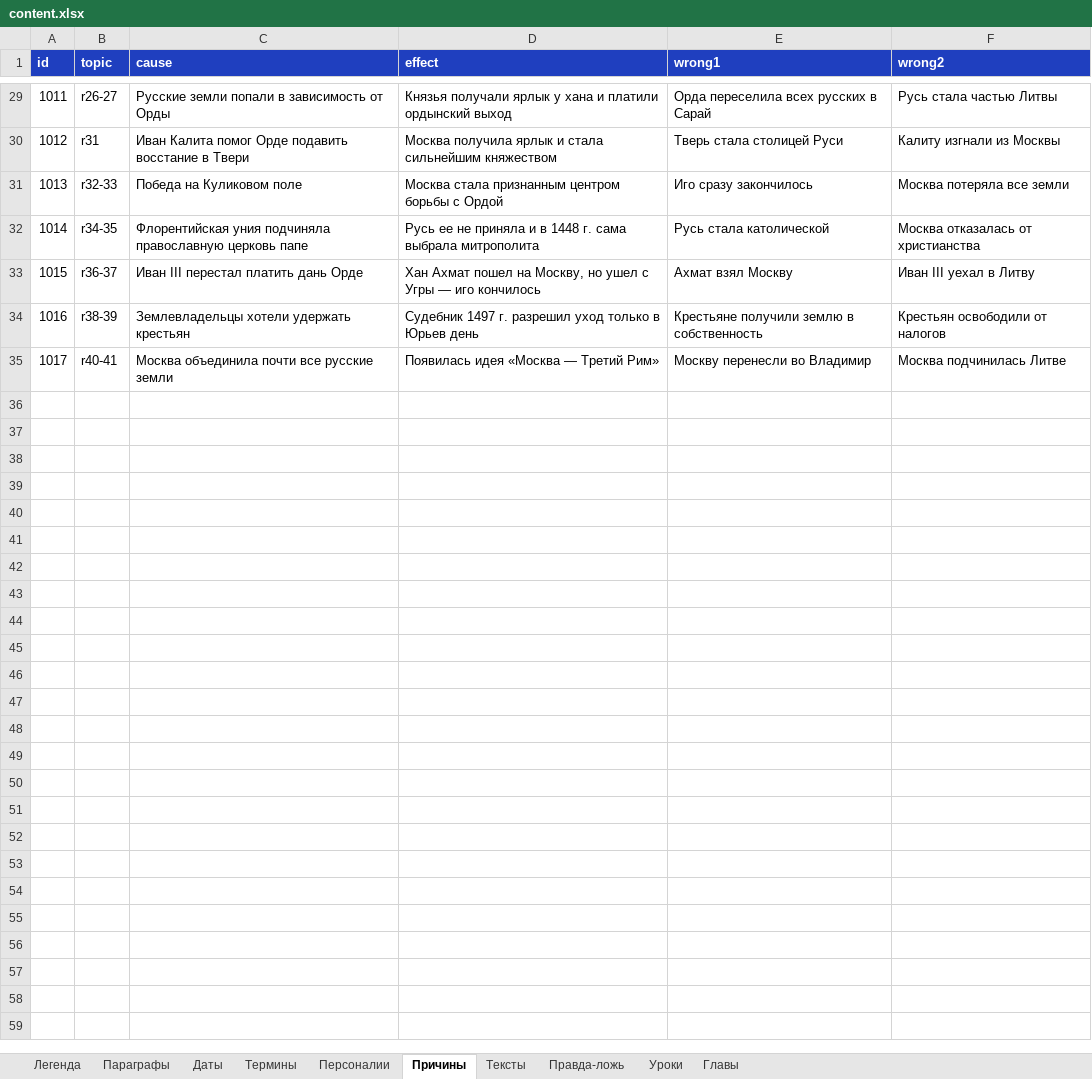
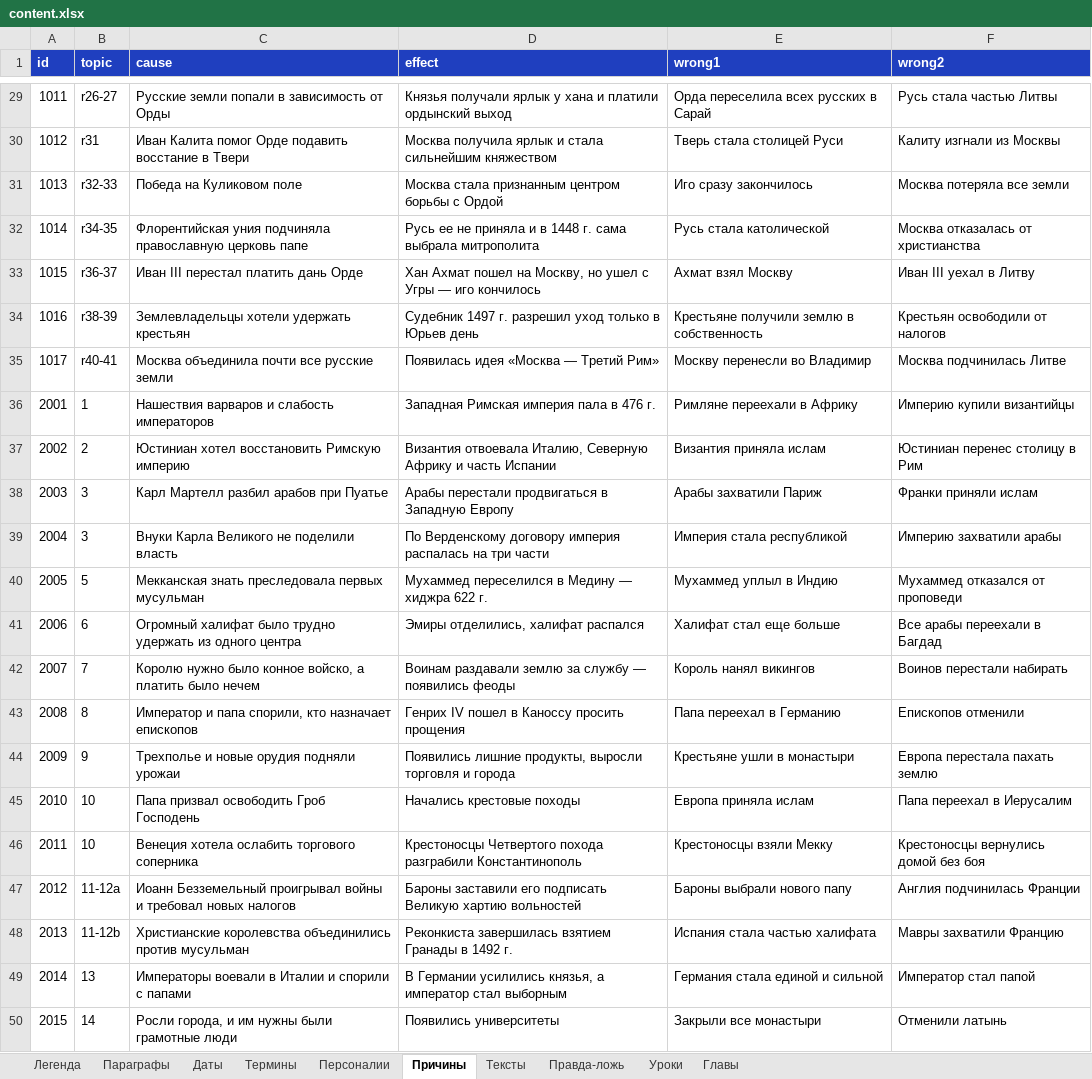
Before and after one commit to bprgsf7927-dev/ne-stydno, an Excel workbook: content/srednie-veka-6/content.xlsx, sheet Причины, drawn as a sheet; only a part is shown, gaps mark what is left out; values as stored, in another font and other column widths than the file's, no borders; the diff names each change by its address in the sheet, - before the commit and + after, or states it on an @@ line.

```diff
--- a/content/srednie-veka-6/content.xlsx (sheet Причины)
+++ b/content/srednie-veka-6/content.xlsx (sheet Причины)
+row 36: 2001 | 1 | Нашествия варваров и слабость императоров | Западная Римская империя пала в 476 г. | Римляне переехали в Африку | Империю купили византийцы
+row 37: 2002 | 2 | Юстиниан хотел восстановить Римскую империю | Византия отвоевала Италию, Северную Африку и часть Испании | Византия приняла ислам | Юстиниан перенес столицу в Рим
+row 38: 2003 | 3 | Карл Мартелл разбил арабов при Пуатье | Арабы перестали продвигаться в Западную Европу | Арабы захватили Париж | Франки приняли ислам
+row 39: 2004 | 3 | Внуки Карла Великого не поделили власть | По Верденскому договору империя распалась на три части | Империя стала республикой | Империю захватили арабы
+row 40: 2005 | 5 | Мекканская знать преследовала первых мусульман | Мухаммед переселился в Медину — хиджра 622 г. | Мухаммед уплыл в Индию | Мухаммед отказался от проповеди
+row 41: 2006 | 6 | Огромный халифат было трудно удержать из одного центра | Эмиры отделились, халифат распался | Халифат стал еще больше | Все арабы переехали в Багдад
+row 42: 2007 | 7 | Королю нужно было конное войско, а платить было нечем | Воинам раздавали землю за службу — появились феоды | Король нанял викингов | Воинов перестали набирать
+row 43: 2008 | 8 | Император и папа спорили, кто назначает епископов | Генрих IV пошел в Каноссу просить прощения | Папа переехал в Германию | Епископов отменили
+row 44: 2009 | 9 | Трехполье и новые орудия подняли урожаи | Появились лишние продукты, выросли торговля и города | Крестьяне ушли в монастыри | Европа перестала пахать землю
+row 45: 2010 | 10 | Папа призвал освободить Гроб Господень | Начались крестовые походы | Европа приняла ислам | Папа переехал в Иерусалим
+row 46: 2011 | 10 | Венеция хотела ослабить торгового соперника | Крестоносцы Четвертого похода разграбили Константинополь | Крестоносцы взяли Мекку | Крестоносцы вернулись домой без боя
+row 47: 2012 | 11-12a | Иоанн Безземельный проигрывал войны и требовал новых налогов | Бароны заставили его подписать Великую хартию вольностей | Бароны выбрали нового папу | Англия подчинилась Франции
+row 48: 2013 | 11-12b | Христианские королевства объединились против мусульман | Реконкиста завершилась взятием Гранады в 1492 г. | Испания стала частью халифата | Мавры захватили Францию
+row 49: 2014 | 13 | Императоры воевали в Италии и спорили с папами | В Германии усилились князья, а император стал выборным | Германия стала единой и сильной | Император стал папой
+row 50: 2015 | 14 | Росли города, и им нужны были грамотные люди | Появились университеты | Закрыли все монастыри | Отменили латынь
```
Also changed, not shown: sheet Даты, sheet Термины, sheet Персоналии, sheet Правда-ложь, sheet Параграфы, sheet Тексты, 1 more sheet, 15 other files.
